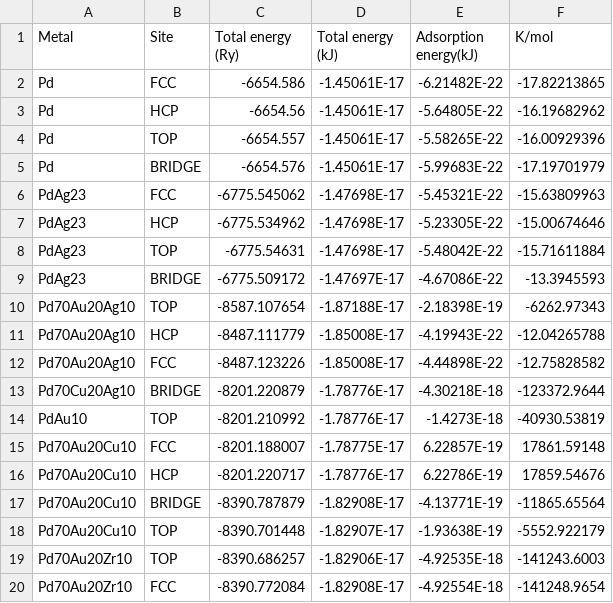
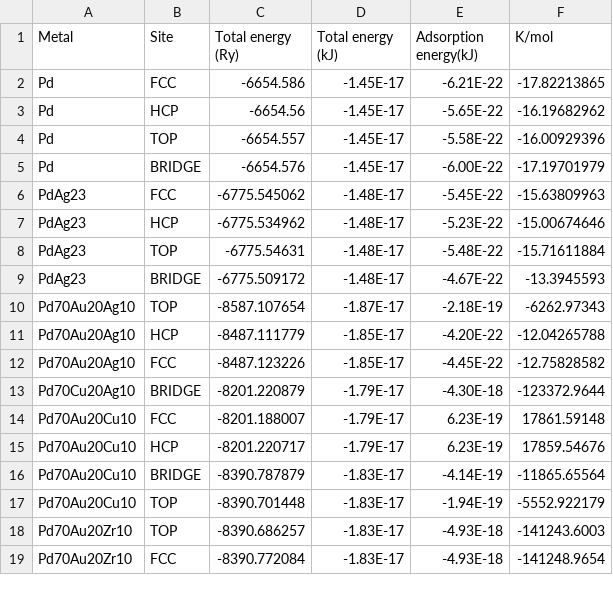
Before and after one commit to MarcPlunkett/thesis, a CSV file: Chapter3/data/Hydrogen_adsorption.csv, drawn as a sheet; only a part is shown; the diff covers the shown part only.

```diff
--- a/Chapter3/data/Hydrogen_adsorption.csv
+++ b/Chapter3/data/Hydrogen_adsorption.csv
@@ -1,20 +1,19 @@
 Metal,Site,Total energy (Ry),Total energy (kJ),Adsorption energy(kJ),K/mol
-Pd,FCC,-6654.586,-1.45061E-17,-6.21482E-22,-17.82213865
-Pd,HCP,-6654.56,-1.45061E-17,-5.64805E-22,-16.19682962
-Pd,TOP,-6654.557,-1.45061E-17,-5.58265E-22,-16.00929396
-Pd,BRIDGE,-6654.576,-1.45061E-17,-5.99683E-22,-17.19701979
-PdAg23,FCC,-6775.545062,-1.47698E-17,-5.45321E-22,-15.63809963
-PdAg23,HCP,-6775.534962,-1.47698E-17,-5.23305E-22,-15.00674646
-PdAg23,TOP,-6775.54631,-1.47698E-17,-5.48042E-22,-15.71611884
-PdAg23,BRIDGE,-6775.509172,-1.47697E-17,-4.67086E-22,-13.3945593
-Pd70Au20Ag10,TOP,-8587.107654,-1.87188E-17,-2.18398E-19,-6262.97343
-Pd70Au20Ag10,HCP,-8487.111779,-1.85008E-17,-4.19943E-22,-12.04265788
-Pd70Au20Ag10,FCC,-8487.123226,-1.85008E-17,-4.44898E-22,-12.75828582
-Pd70Cu20Ag10,BRIDGE,-8201.220879,-1.78776E-17,-4.30218E-18,-123372.9644
-PdAu10,TOP,-8201.210992,-1.78776E-17,-1.4273E-18,-40930.53819
-Pd70Au20Cu10,FCC,-8201.188007,-1.78775E-17,6.22857E-19,17861.59148
-Pd70Au20Cu10,HCP,-8201.220717,-1.78776E-17,6.22786E-19,17859.54676
-Pd70Au20Cu10,BRIDGE,-8390.787879,-1.82908E-17,-4.13771E-19,-11865.65564
-Pd70Au20Cu10,TOP,-8390.701448,-1.82907E-17,-1.93638E-19,-5552.922179
-Pd70Au20Zr10,TOP,-8390.686257,-1.82906E-17,-4.92535E-18,-141243.6003
-Pd70Au20Zr10,FCC,-8390.772084,-1.82908E-17,-4.92554E-18,-141248.9654
+Pd,FCC,-6654.586,-1.45E-17,-6.21E-22,-17.82213865
+Pd,HCP,-6654.56,-1.45E-17,-5.65E-22,-16.19682962
+Pd,TOP,-6654.557,-1.45E-17,-5.58E-22,-16.00929396
+Pd,BRIDGE,-6654.576,-1.45E-17,-6.00E-22,-17.19701979
+PdAg23,FCC,-6775.545062,-1.48E-17,-5.45E-22,-15.63809963
+PdAg23,HCP,-6775.534962,-1.48E-17,-5.23E-22,-15.00674646
+PdAg23,TOP,-6775.54631,-1.48E-17,-5.48E-22,-15.71611884
+PdAg23,BRIDGE,-6775.509172,-1.48E-17,-4.67E-22,-13.3945593
+Pd70Au20Ag10,TOP,-8587.107654,-1.87E-17,-2.18E-19,-6262.97343
+Pd70Au20Ag10,HCP,-8487.111779,-1.85E-17,-4.20E-22,-12.04265788
+Pd70Au20Ag10,FCC,-8487.123226,-1.85E-17,-4.45E-22,-12.75828582
+Pd70Cu20Ag10,BRIDGE,-8201.220879,-1.79E-17,-4.30E-18,-123372.9644
+Pd70Au20Cu10,FCC,-8201.188007,-1.79E-17,6.23E-19,17861.59148
+Pd70Au20Cu10,HCP,-8201.220717,-1.79E-17,6.23E-19,17859.54676
+Pd70Au20Cu10,BRIDGE,-8390.787879,-1.83E-17,-4.14E-19,-11865.65564
+Pd70Au20Cu10,TOP,-8390.701448,-1.83E-17,-1.94E-19,-5552.922179
+Pd70Au20Zr10,TOP,-8390.686257,-1.83E-17,-4.93E-18,-141243.6003
+Pd70Au20Zr10,FCC,-8390.772084,-1.83E-17,-4.93E-18,-141248.9654
```
Also changed, not shown: 2 added rows, 1 removed row and 72 edited cells elsewhere in this file, 7 other files.
